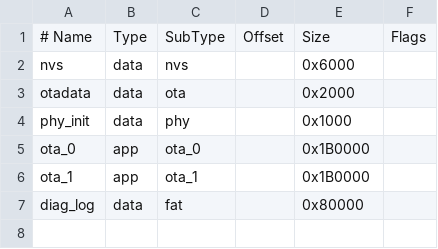
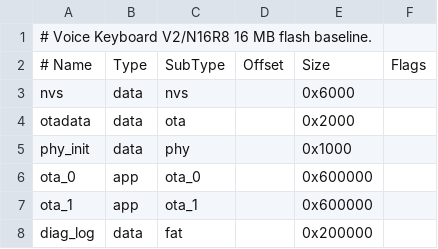
Before and after one commit to Listener-ai-Macau/Listener-Firmware, a CSV file: partitions.csv, drawn as a sheet.

Commit message:
Add V2 N16R8 board profile baseline

```diff
--- a/partitions.csv
+++ b/partitions.csv
@@ -1 +1,2 @@
+# Voice Keyboard V2/N16R8 16 MB flash baseline.
 # Name,       Type, SubType,  Offset,   Size,     Flags
@@ -4,4 +5,4 @@ otadata,      data, ota,      ,         0x2000,
 phy_init,     data, phy,      ,         0x1000,
-ota_0,        app,  ota_0,    ,         0x1B0000,
-ota_1,        app,  ota_1,    ,         0x1B0000,
-diag_log,     data, fat,      ,         0x80000,
+ota_0,        app,  ota_0,    ,         0x600000,
+ota_1,        app,  ota_1,    ,         0x600000,
+diag_log,     data, fat,      ,         0x200000,
```
Also changed, not shown: 21 other files.
